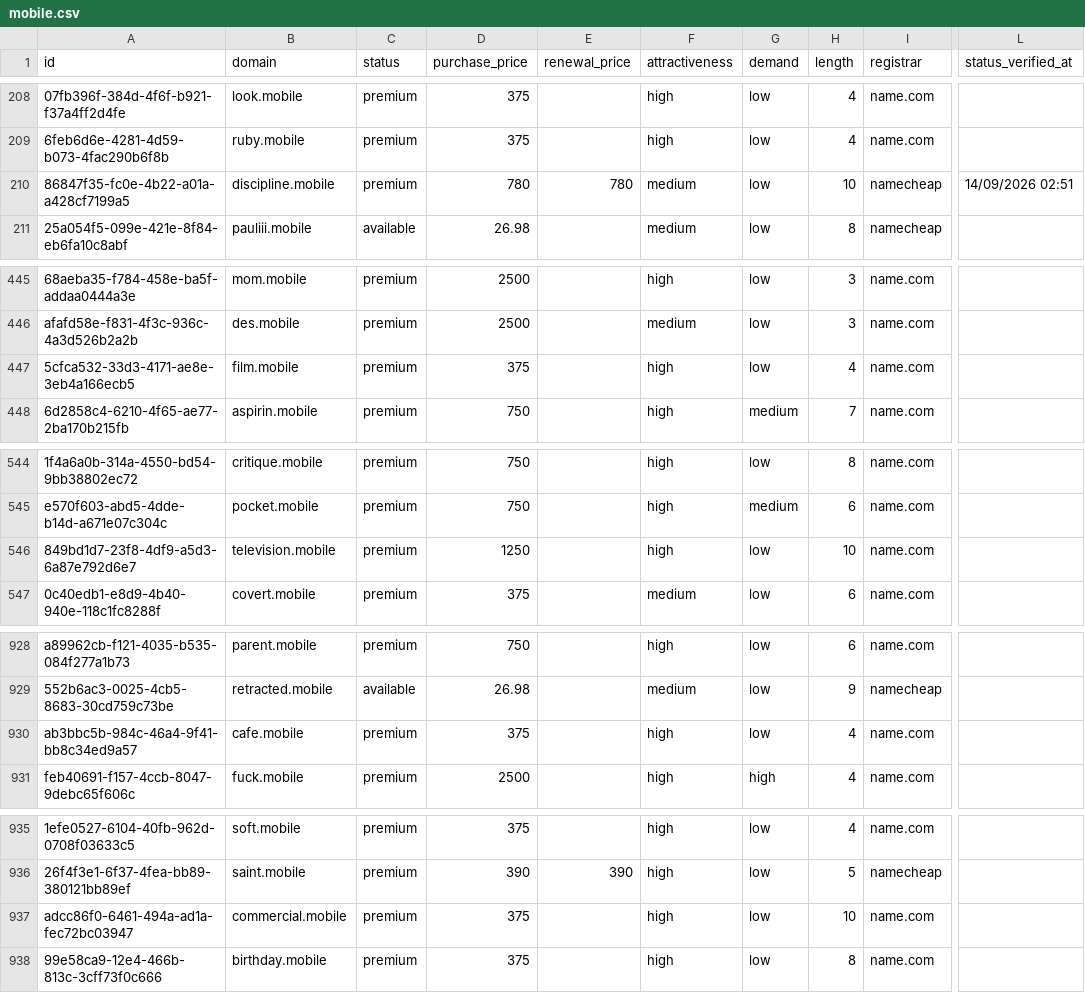
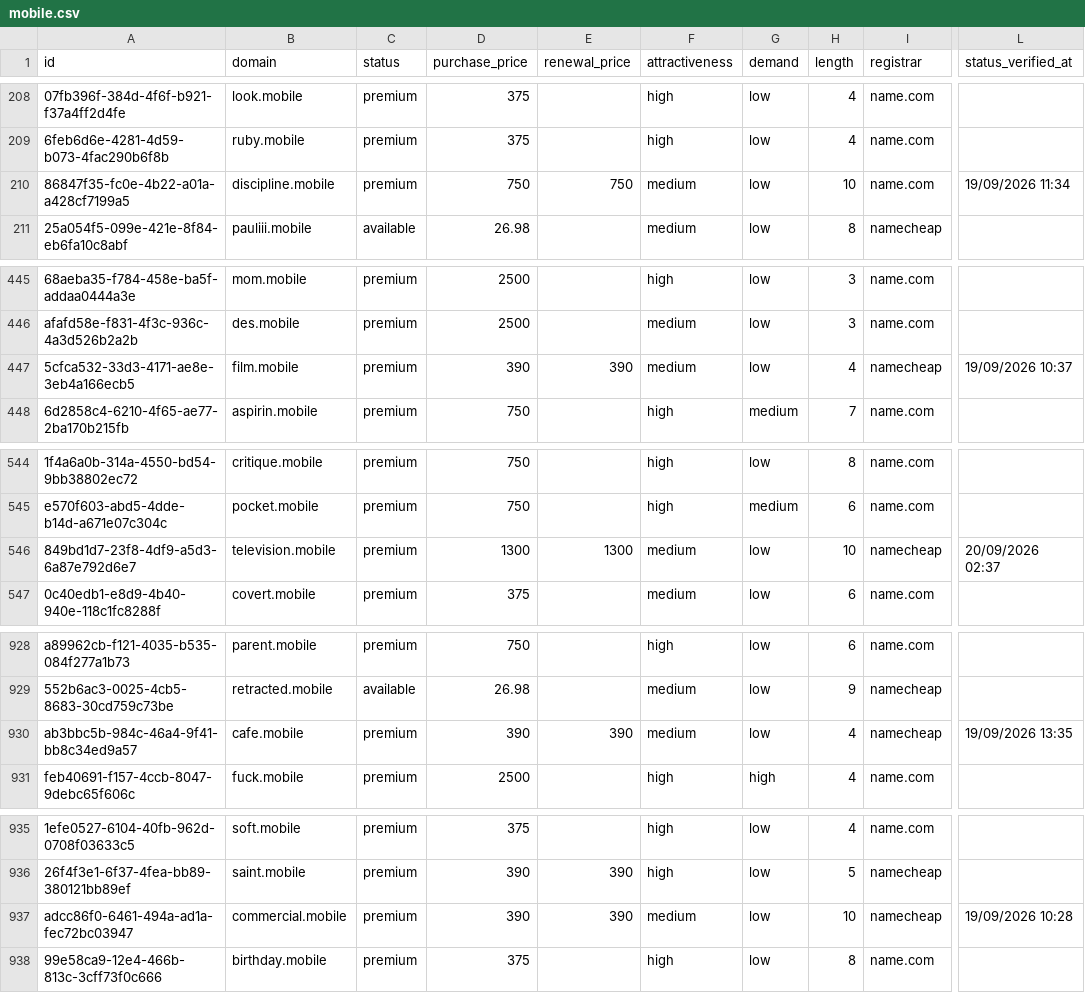
Before and after one commit to UniqueDomains/mobile-oneword-domains, a CSV file: mobile.csv, drawn as a sheet; only a part is shown, gaps mark what is left out; the diff covers the shown part only; the diff names each change by its address in the sheet, - before the commit and + after, or states it on an @@ line.

```diff
--- a/mobile.csv
+++ b/mobile.csv
-D210 (purchase_price): 780
+D210 (purchase_price): 750
-E210 (renewal_price): 780
+E210 (renewal_price): 750
-I210 (registrar): namecheap
+I210 (registrar): name.com
-L210 (status_verified_at): 14/09/2026 02:51
+L210 (status_verified_at): 19/09/2026 11:34
-D447 (purchase_price): 375
+D447 (purchase_price): 390
-E447 (renewal_price): (empty)
+E447 (renewal_price): 390
-F447 (attractiveness): high
+F447 (attractiveness): medium
-I447 (registrar): name.com
+I447 (registrar): namecheap
-L447 (status_verified_at): (empty)
+L447 (status_verified_at): 19/09/2026 10:37
-D546 (purchase_price): 1250
+D546 (purchase_price): 1300
-E546 (renewal_price): (empty)
+E546 (renewal_price): 1300
-F546 (attractiveness): high
+F546 (attractiveness): medium
-I546 (registrar): name.com
+I546 (registrar): namecheap
-L546 (status_verified_at): (empty)
+L546 (status_verified_at): 20/09/2026 02:37
-D930 (purchase_price): 375
+D930 (purchase_price): 390
-E930 (renewal_price): (empty)
+E930 (renewal_price): 390
-F930 (attractiveness): high
+F930 (attractiveness): medium
-I930 (registrar): name.com
+I930 (registrar): namecheap
-L930 (status_verified_at): (empty)
+L930 (status_verified_at): 19/09/2026 13:35
-D937 (purchase_price): 375
+D937 (purchase_price): 390
-E937 (renewal_price): (empty)
+E937 (renewal_price): 390
-F937 (attractiveness): high
+F937 (attractiveness): medium
-I937 (registrar): name.com
+I937 (registrar): namecheap
-L937 (status_verified_at): (empty)
+L937 (status_verified_at): 19/09/2026 10:28
```
Also changed, not shown: 93 edited cells elsewhere in this file, 4 other files.
